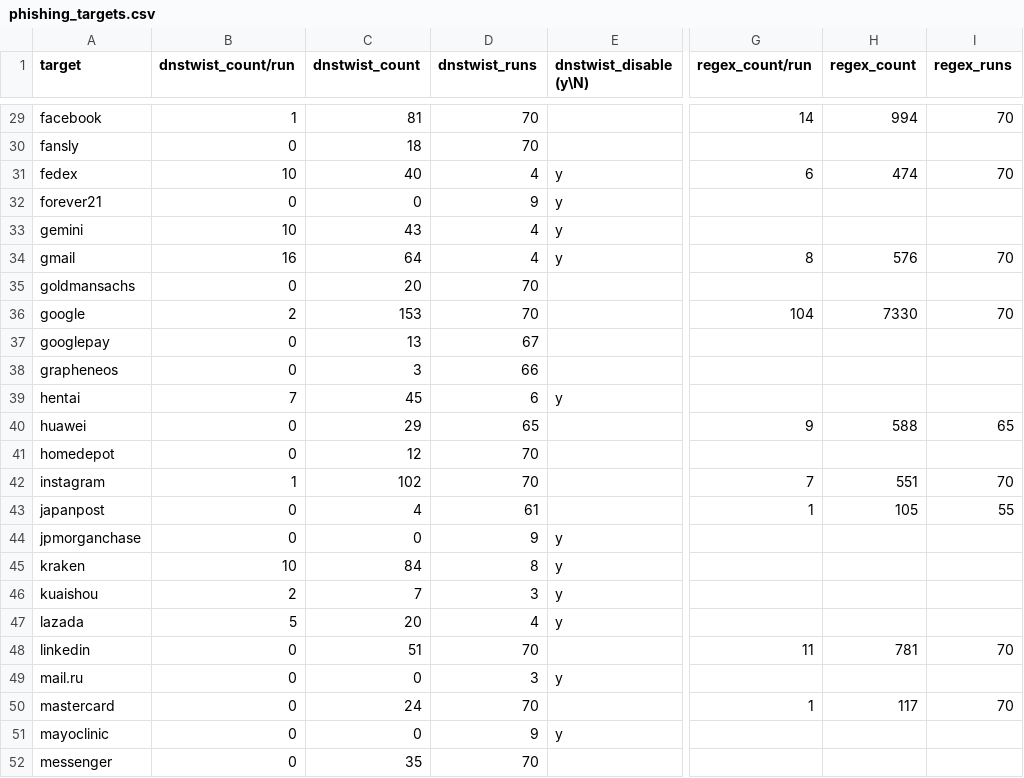
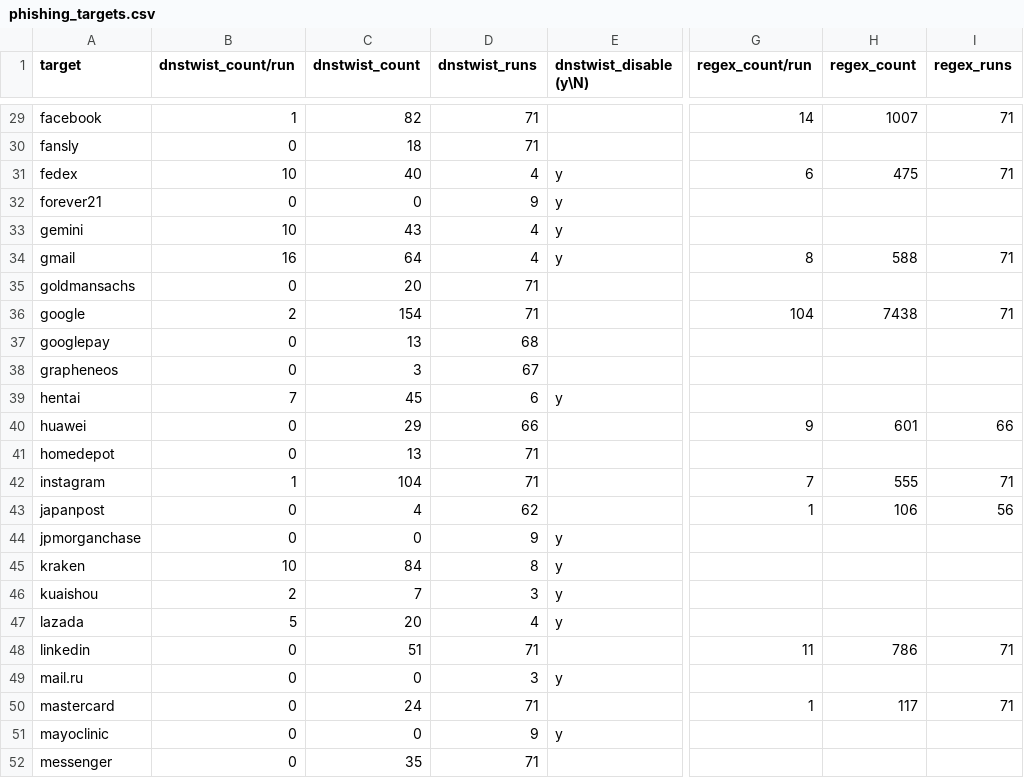
Before and after one commit to jarelllama/Scam-Blocklist, a CSV file: config/phishing_targets.csv, drawn as a sheet; only a part is shown, gaps mark what is left out; the diff covers the shown part only; the diff names each change by its address in the sheet, - before the commit and + after, or states it on an @@ line.

```diff
--- a/config/phishing_targets.csv
+++ b/config/phishing_targets.csv
-C29 (dnstwist_count): 81
+C29 (dnstwist_count): 82
-D29:D30 (dnstwist_runs): 70
+D29:D30 (dnstwist_runs): 71
-H29 (regex_count): 994
+H29 (regex_count): 1007
-I29 (regex_runs): 70
+I29 (regex_runs): 71
-H31 (regex_count): 474
+H31 (regex_count): 475
-I31 (regex_runs): 70
+I31 (regex_runs): 71
-H34 (regex_count): 576
+H34 (regex_count): 588
-I34 (regex_runs): 70
+I34 (regex_runs): 71
-D35:D36 (dnstwist_runs): 70
+D35:D36 (dnstwist_runs): 71
-C36 (dnstwist_count): 153
+C36 (dnstwist_count): 154
-H36 (regex_count): 7330
+H36 (regex_count): 7438
-I36 (regex_runs): 70
+I36 (regex_runs): 71
-D37 (dnstwist_runs): 67
+D37 (dnstwist_runs): 68
-D38 (dnstwist_runs): 66
+D38 (dnstwist_runs): 67
-D40 (dnstwist_runs): 65
+D40 (dnstwist_runs): 66
-H40 (regex_count): 588
+H40 (regex_count): 601
-I40 (regex_runs): 65
+I40 (regex_runs): 66
-C41 (dnstwist_count): 12
+C41 (dnstwist_count): 13
-D41:D42 (dnstwist_runs): 70
+D41:D42 (dnstwist_runs): 71
-C42 (dnstwist_count): 102
+C42 (dnstwist_count): 104
-H42 (regex_count): 551
+H42 (regex_count): 555
-I42 (regex_runs): 70
+I42 (regex_runs): 71
-D43 (dnstwist_runs): 61
+D43 (dnstwist_runs): 62
-H43 (regex_count): 105
+H43 (regex_count): 106
-I43 (regex_runs): 55
+I43 (regex_runs): 56
-D48 (dnstwist_runs): 70
+D48 (dnstwist_runs): 71
-H48 (regex_count): 781
+H48 (regex_count): 786
-I48 (regex_runs): 70
+I48 (regex_runs): 71
-D50 (dnstwist_runs): 70
+D50 (dnstwist_runs): 71
-I50 (regex_runs): 70
+I50 (regex_runs): 71
-D52 (dnstwist_runs): 70
+D52 (dnstwist_runs): 71
```
Also changed, not shown: 164 edited cells elsewhere in this file, config/source_log.csv, 6 other files.
